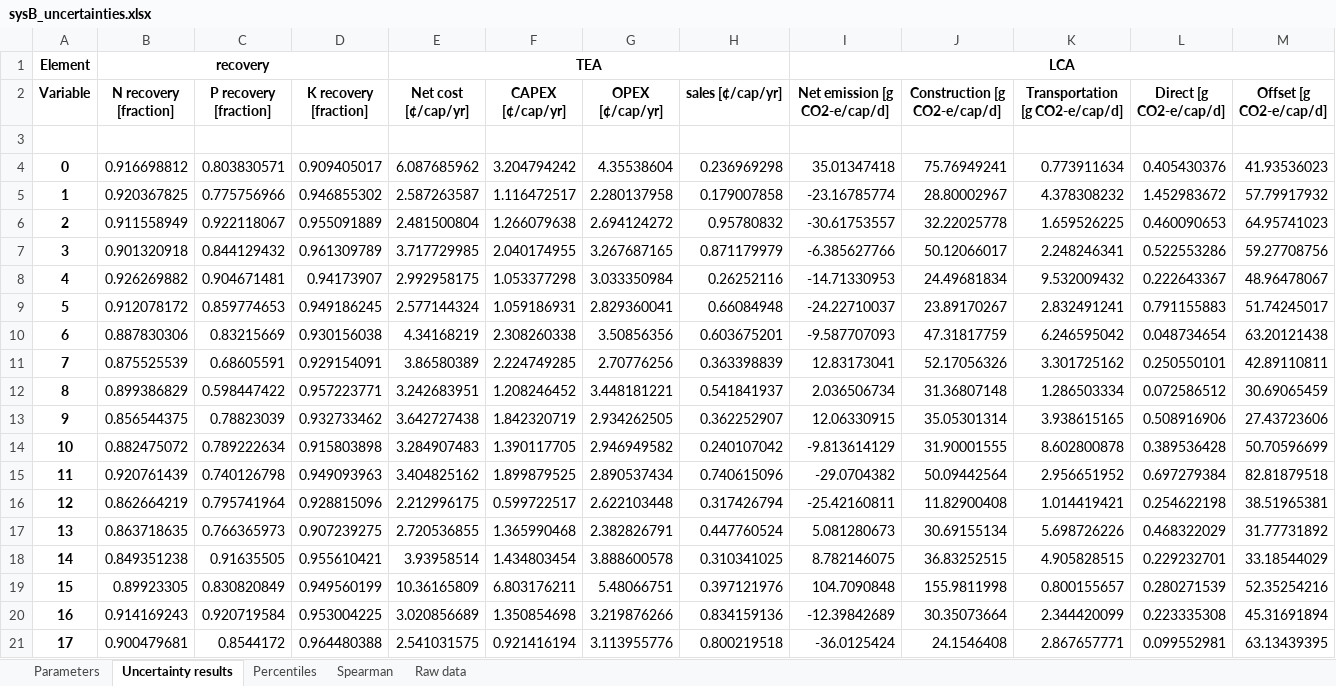
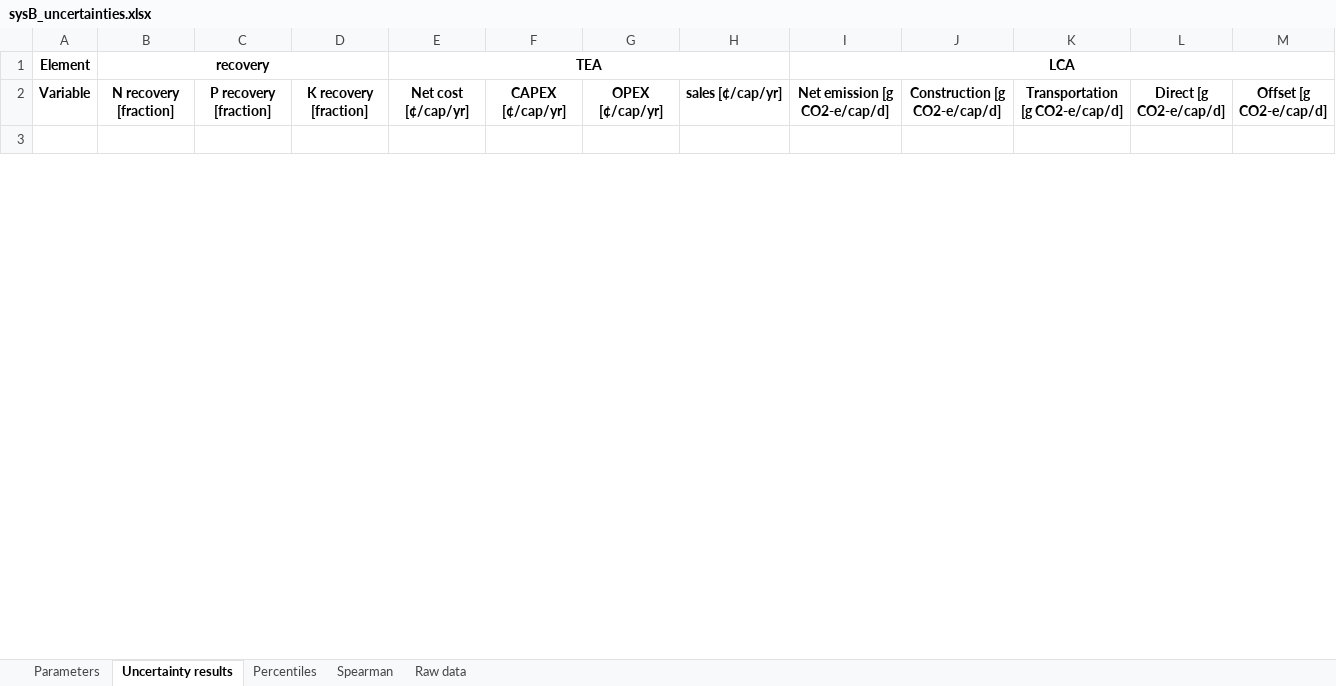
Before and after one commit to QSD-Group/QSDsan-workshop, an Excel workbook: results/sysB_uncertainties.xlsx, sheet Uncertainty results, drawn as a sheet; only a part is shown; values as stored, in another font and other column widths than the file's, no borders; removed rows and columns are numbered as before the commit, all else as after; the diff covers the shown part only; the diff names each change by its address in the sheet, - before the commit and + after, or states it on an @@ line.

```diff
--- a/results/sysB_uncertainties.xlsx (sheet Uncertainty results)
+++ b/results/sysB_uncertainties.xlsx (sheet Uncertainty results)
-row 4: 0 | 0.916698812 | 0.803830571 | 0.909405017 | 6.087685962 | 3.204794242 | 4.35538604 | 0.236969298 | 35.01347418 | 75.76949241 | 0.773911634 | 0.405430376 | 41.93536023
-row 5: 1 | 0.920367825 | 0.775756966 | 0.946855302 | 2.587263587 | 1.116472517 | 2.280137958 | 0.179007858 | -23.16785774 | 28.80002967 | 4.378308232 | 1.452983672 | 57.79917932
-row 6: 2 | 0.911558949 | 0.922118067 | 0.955091889 | 2.481500804 | 1.266079638 | 2.694124272 | 0.95780832 | -30.61753557 | 32.22025778 | 1.659526225 | 0.460090653 | 64.95741023
-row 7: 3 | 0.901320918 | 0.844129432 | 0.961309789 | 3.717729985 | 2.040174955 | 3.267687165 | 0.871179979 | -6.385627766 | 50.12066017 | 2.248246341 | 0.522553286 | 59.27708756
-row 8: 4 | 0.926269882 | 0.904671481 | 0.94173907 | 2.992958175 | 1.053377298 | 3.033350984 | 0.26252116 | -14.71330953 | 24.49681834 | 9.532009432 | 0.222643367 | 48.96478067
-row 9: 5 | 0.912078172 | 0.859774653 | 0.949186245 | 2.577144324 | 1.059186931 | 2.829360041 | 0.66084948 | -24.22710037 | 23.89170267 | 2.832491241 | 0.791155883 | 51.74245017
-row 10: 6 | 0.887830306 | 0.83215669 | 0.930156038 | 4.34168219 | 2.308260338 | 3.50856356 | 0.603675201 | -9.587707093 | 47.31817759 | 6.246595042 | 0.048734654 | 63.20121438
-row 11: 7 | 0.875525539 | 0.68605591 | 0.929154091 | 3.86580389 | 2.224749285 | 2.70776256 | 0.363398839 | 12.83173041 | 52.17056326 | 3.301725162 | 0.250550101 | 42.89110811
-row 12: 8 | 0.899386829 | 0.598447422 | 0.957223771 | 3.242683951 | 1.208246452 | 3.448181221 | 0.541841937 | 2.036506734 | 31.36807148 | 1.286503334 | 0.072586512 | 30.69065459
-row 13: 9 | 0.856544375 | 0.78823039 | 0.932733462 | 3.642727438 | 1.842320719 | 2.934262505 | 0.362252907 | 12.06330915 | 35.05301314 | 3.938615165 | 0.508916906 | 27.43723606
-row 14: 10 | 0.882475072 | 0.789222634 | 0.915803898 | 3.284907483 | 1.390117705 | 2.946949582 | 0.240107042 | -9.813614129 | 31.90001555 | 8.602800878 | 0.389536428 | 50.70596699
-row 15: 11 | 0.920761439 | 0.740126798 | 0.949093963 | 3.404825162 | 1.899879525 | 2.890537434 | 0.740615096 | -29.0704382 | 50.09442564 | 2.956651952 | 0.697279384 | 82.81879518
-row 16: 12 | 0.862664219 | 0.795741964 | 0.928815096 | 2.212996175 | 0.599722517 | 2.622103448 | 0.317426794 | -25.42160811 | 11.82900408 | 1.014419421 | 0.254622198 | 38.51965381
-row 17: 13 | 0.863718635 | 0.766365973 | 0.907239275 | 2.720536855 | 1.365990468 | 2.382826791 | 0.447760524 | 5.081280673 | 30.69155134 | 5.698726226 | 0.468322029 | 31.77731892
-row 18: 14 | 0.849351238 | 0.91635505 | 0.955610421 | 3.93958514 | 1.434803454 | 3.888600578 | 0.310341025 | 8.782146075 | 36.83252515 | 4.905828515 | 0.229232701 | 33.18544029
-row 19: 15 | 0.89923305 | 0.830820849 | 0.949560199 | 10.36165809 | 6.803176211 | 5.48066751 | 0.397121976 | 104.7090848 | 155.9811998 | 0.800155657 | 0.280271539 | 52.35254216
-row 20: 16 | 0.914169243 | 0.920719584 | 0.953004225 | 3.020856689 | 1.350854698 | 3.219876266 | 0.834159136 | -12.39842689 | 30.35073664 | 2.344420099 | 0.223335308 | 45.31691894
-row 21: 17 | 0.900479681 | 0.8544172 | 0.964480388 | 2.541031575 | 0.921416194 | 3.113955776 | 0.800219518 | -36.0125424 | 24.1546408 | 2.867657771 | 0.099552981 | 63.13439395
```
Also changed, not shown: 100 added rows and 2 removed rows elsewhere in this sheet, sheet Raw data, sheet Parameters, sheet Spearman, sheet Percentiles, results/sysA_uncertainties.xlsx, 3 other files.
